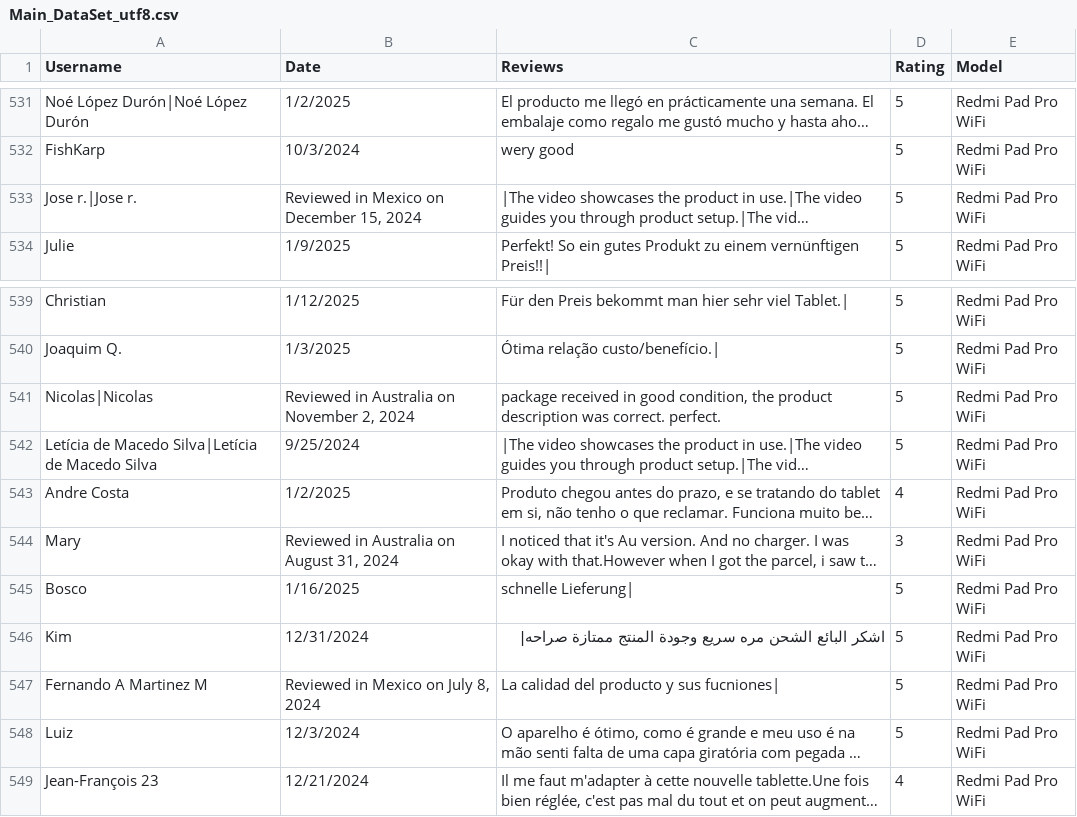
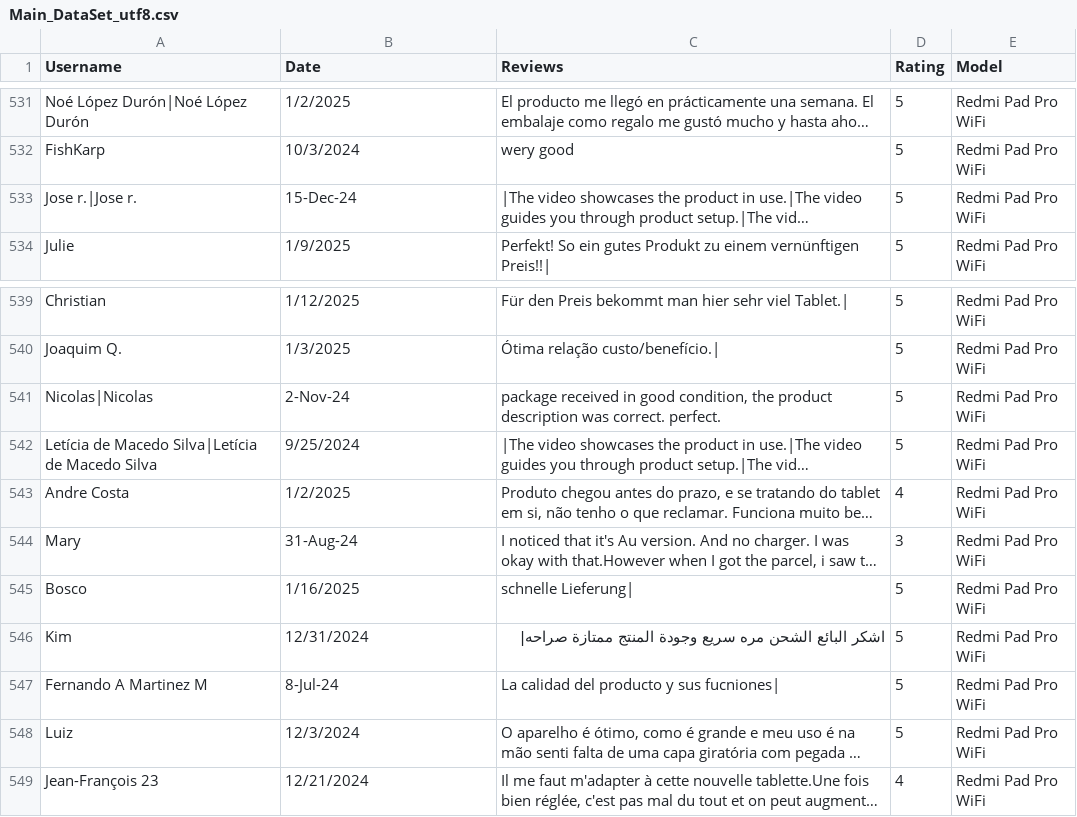
Before and after one commit to TigerJhay/DissertationBackup, a CSV file: templates/Datasets/Main_DataSet_utf8.csv, drawn as a sheet; only a part is shown, gaps mark what is left out; long unchanged cells end in …; the diff names each change by its address in the sheet, - before the commit and + after, or states it on an @@ line.

Commit message:
modified:   __pycache__/views.cpython-311.pyc 	modified:   datacleaning.py 	new file:   static/HTML/images/LSTM_test.png 	new file:   static/HTML/images/LSTM_test_acc.png 	new file:   static/HTML/images/LSTM_train.png 	new file:   static/HTML/images/LSTM_train_acc.png 	modified:   templates/Datasets/Main_DataSet_utf8.csv 	new file:   templates/Datasets/testregex.csv 	modified:   templates/index.html 	modified:   views.py

```diff
--- a/templates/Datasets/Main_DataSet_utf8.csv
+++ b/templates/Datasets/Main_DataSet_utf8.csv
-B533 (Date): Reviewed in Mexico on December 15, 2024
+B533 (Date): 15-Dec-24
-B541 (Date): Reviewed in Australia on November 2, 2024
+B541 (Date): 2-Nov-24
-B544 (Date): Reviewed in Australia on August 31, 2024
+B544 (Date): 31-Aug-24
-B547 (Date): Reviewed in Mexico on July 8, 2024
+B547 (Date): 8-Jul-24
```
Also changed, not shown: 8 other files.
